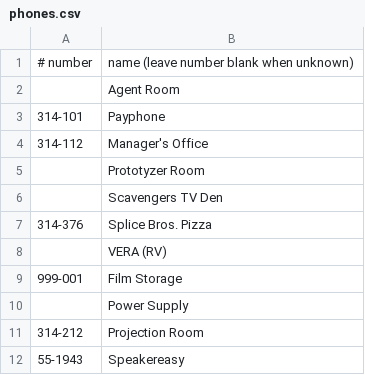
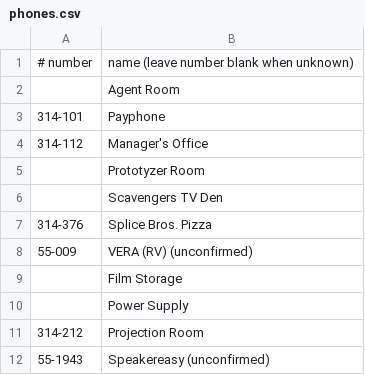
Before and after one commit to allenhuffman/TelephoneSimulator, a CSV file: phones.csv, drawn as a sheet.

Commit message:
Update phones.csv

```diff
--- a/phones.csv
+++ b/phones.csv
@@ -7,6 +7,6 @@
 314-376,Splice Bros. Pizza
-,VERA (RV)
-999-001,Film Storage
+55-009,VERA (RV) (unconfirmed)
+,Film Storage
 ,Power Supply
 314-212,Projection Room
-55-1943,Speakereasy
+55-1943,Speakereasy (unconfirmed)
```
